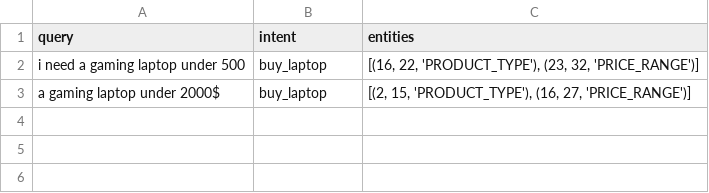
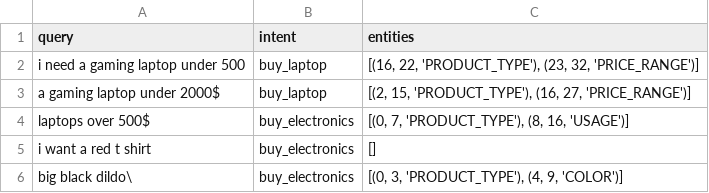
Before and after one commit to Giwrgosalib/thesis, a CSV file: data/feedback_log.csv, drawn as a sheet.

```diff
--- a/data/feedback_log.csv
+++ b/data/feedback_log.csv
@@ -3 +3,4 @@ i need a gaming laptop under 500,buy_laptop,"[(16, 22, 'PRODUCT_TYPE'), (23, 32,
 a gaming laptop under 2000$,buy_laptop,"[(2, 15, 'PRODUCT_TYPE'), (16, 27, 'PRICE_RANGE')]"
+laptops over 500$,buy_electronics,"[(0, 7, 'PRODUCT_TYPE'), (8, 16, 'USAGE')]"
+i want a red t shirt,buy_electronics,[]
+big black dildo\,buy_electronics,"[(0, 3, 'PRODUCT_TYPE'), (4, 9, 'COLOR')]"
```
Also changed, not shown: 2 other files.
